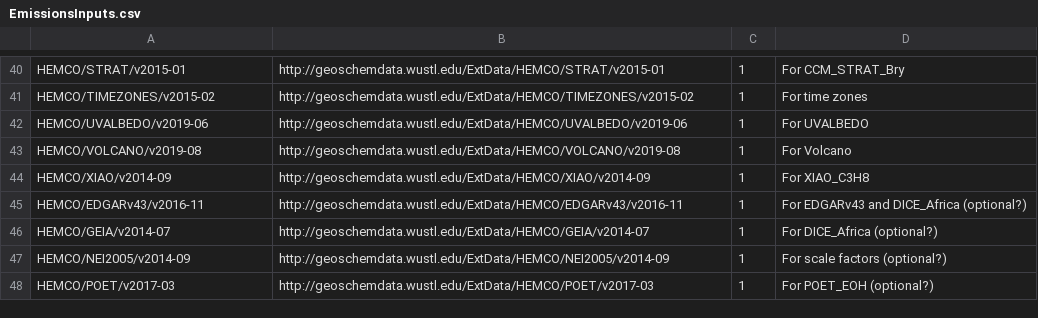
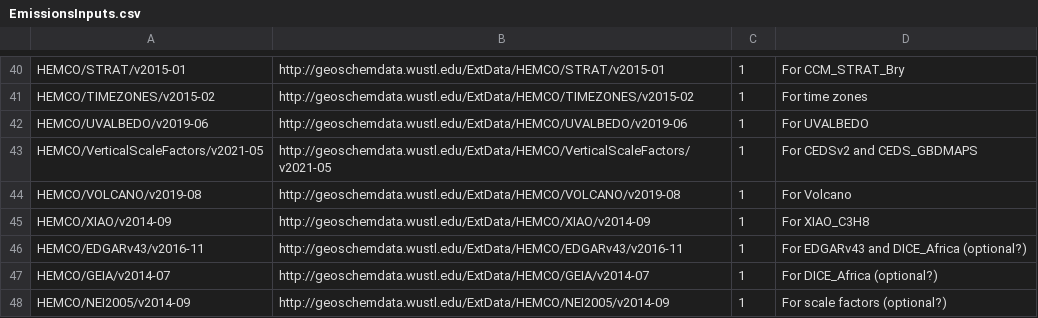
Before and after one commit to geoschem/input-data-catalogs, a CSV file: EmissionsInputs.csv, drawn as a sheet; only a part is shown, gaps mark what is left out; the shorter side is filled out with more unchanged rows; the diff names each change by its address in the sheet, - before the commit and + after, or states it on an @@ line.

Commit message:
Updated input-data-catalogs for GEOS-Chem 13.1.0
Signed-off-by: Bob Yantosca <yantosca@seas.harvard.edu>

```diff
--- a/EmissionsInputs.csv
+++ b/EmissionsInputs.csv
+row 43: HEMCO/VerticalScaleFactors/v2021-05 | http://geoschemdata.wustl.edu/ExtData/HEMCO/VerticalScaleFactors/v2021-05 | 1 | For CEDSv2 and CEDS_GBDMAPS
```
